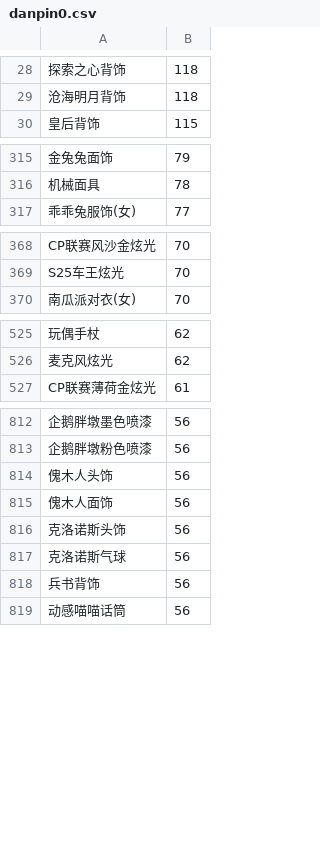
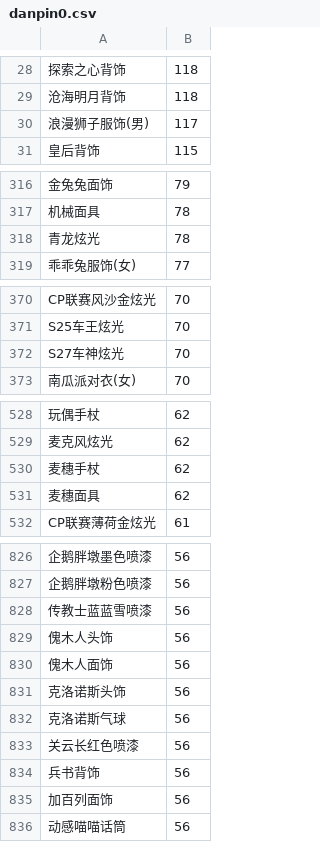
Before and after one commit to amimibear/KartRider, a CSV file: PinJian/danpin0.csv, drawn as a sheet; only a part is shown, gaps mark what is left out; the diff covers the shown part only; the diff names each change by its address in the sheet, - before the commit and + after, or states it on an @@ line.

```diff
--- a/PinJian/danpin0.csv
+++ b/PinJian/danpin0.csv
+row 30: 浪漫狮子服饰(男) | 117
+row 318: 青龙炫光 | 78
+row 372: S27车神炫光 | 70
+row 530: 麦穗手杖 | 62
+row 531: 麦穗面具 | 62
+row 828: 传教士蓝蓝雪喷漆 | 56
+row 833: 关云长红色喷漆 | 56
+row 835: 加百列面饰 | 56
```
Also changed, not shown: 22 added rows elsewhere in this file, PinJian/danpin1.csv, PinJian/taopin0.csv, 7 other files.
